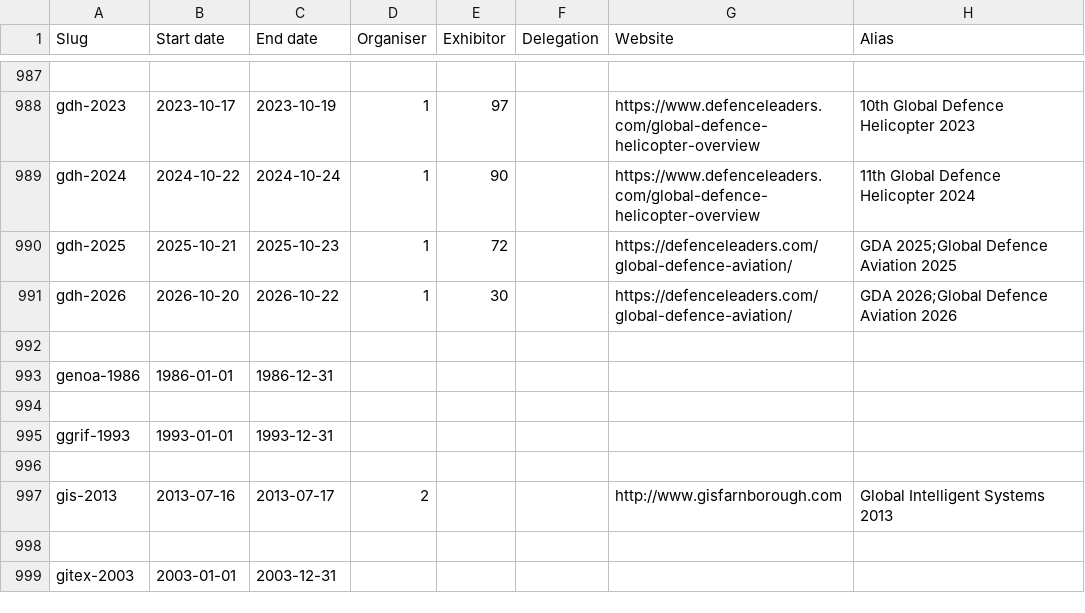
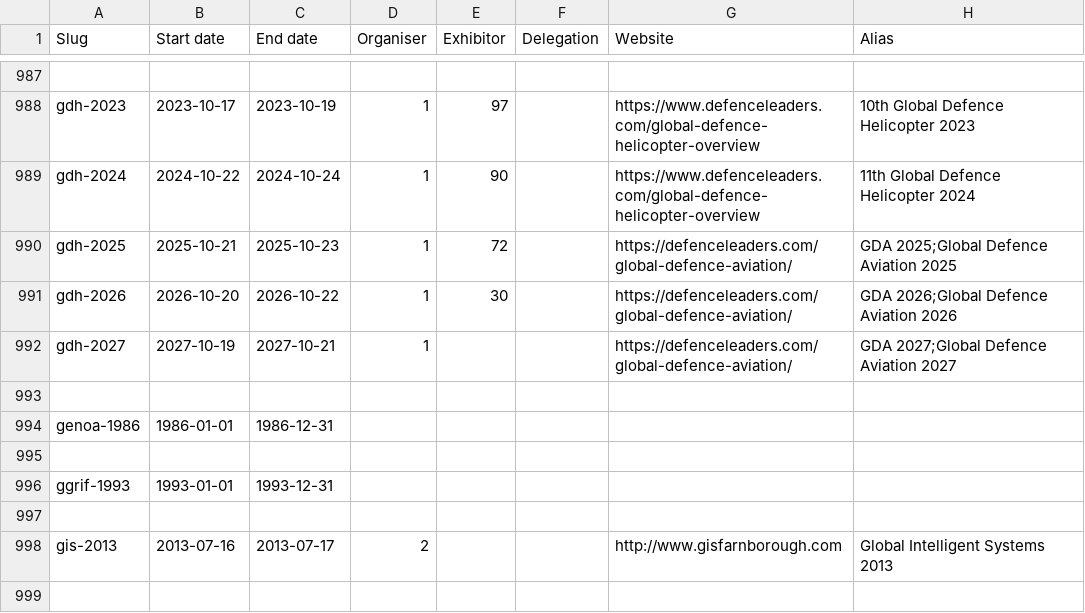
Before and after one commit to caatdata/arms-and-security-fair-exhibitors, a CSV file: summary.csv, drawn as a sheet; only a part is shown, gaps mark what is left out; the shorter side is filled out with more unchanged rows; the diff names each change by its address in the sheet, - before the commit and + after, or states it on an @@ line.

```diff
--- a/summary.csv
+++ b/summary.csv
+row 992: gdh-2027 | 2027-10-19 | 2027-10-21 | 1 |  |  | https://defenceleaders.com/global-defence-aviation/ | GDA 2027;Global Defence Aviation 2027
```
Also changed, not shown: 2 other files.
